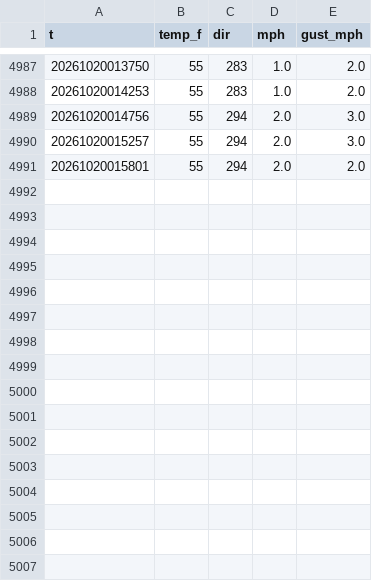
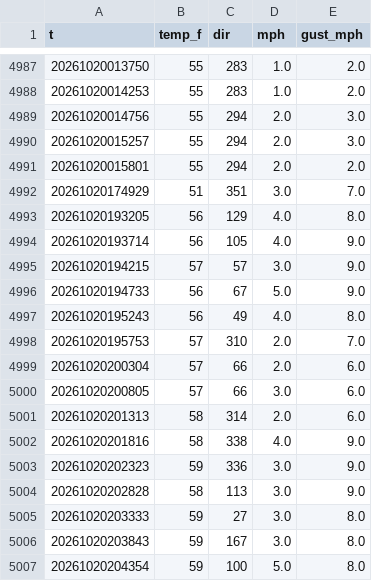
Before and after one commit to josh-porg/charles-race-card, a CSV file: sammamish/history/GW8062.csv, drawn as a sheet; only a part is shown, gaps mark what is left out.

```diff
--- a/sammamish/history/GW8062.csv
+++ b/sammamish/history/GW8062.csv
@@ -4991 +4991,17 @@ t,temp_f,dir,mph,gust_mph
 20261020015801,55,294,2.0,2.0
+20261020174929,51,351,3.0,7.0
+20261020193205,56,129,4.0,8.0
+20261020193714,56,105,4.0,9.0
+20261020194215,57,57,3.0,9.0
+20261020194733,56,67,5.0,9.0
+20261020195243,56,49,4.0,8.0
+20261020195753,57,310,2.0,7.0
+20261020200304,57,66,2.0,6.0
+20261020200805,57,66,3.0,6.0
+20261020201313,58,314,2.0,6.0
+20261020201816,58,338,4.0,9.0
+20261020202323,59,336,3.0,9.0
+20261020202828,58,113,3.0,9.0
+20261020203333,59,27,3.0,8.0
+20261020203843,59,167,3.0,8.0
+20261020204354,59,100,5.0,8.0
```
Also changed, not shown: sammamish/history/EW8450.csv, sammamish/history/GW1372.csv, 7 other files.
